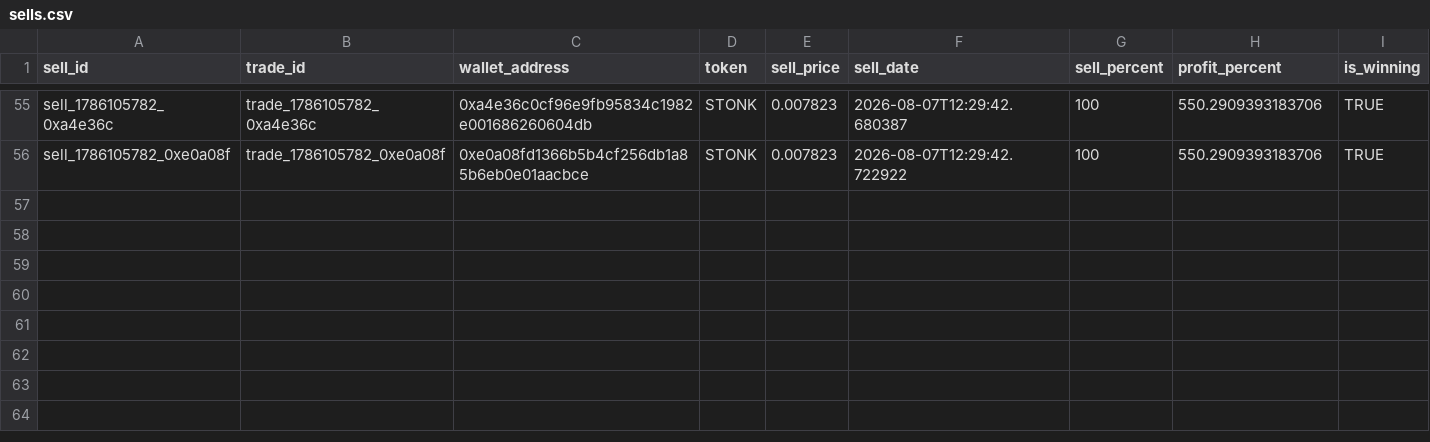
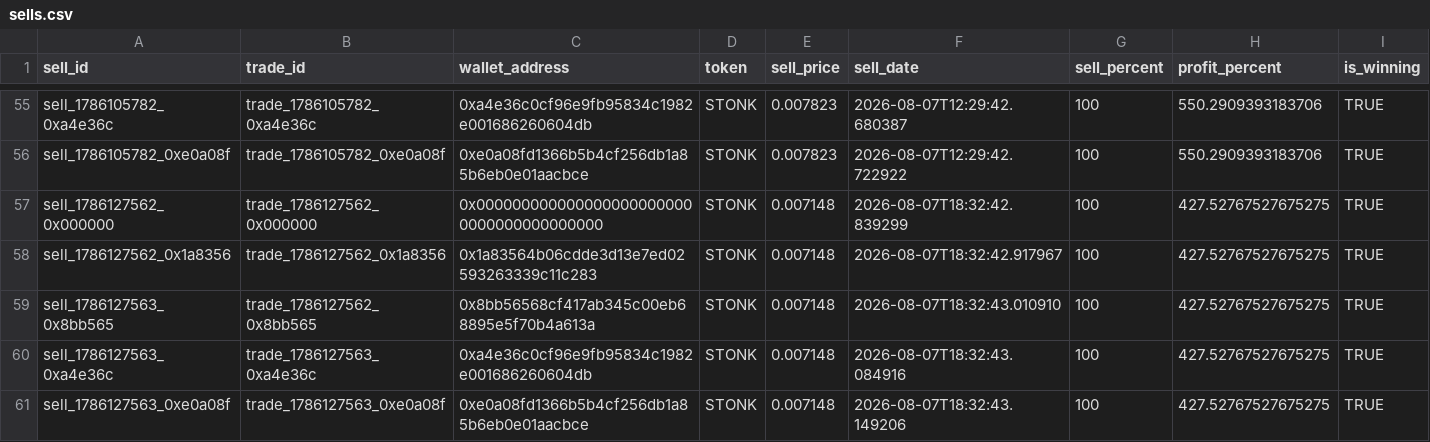
Before and after one commit to khosroabadi-m/Smart-Whale-Tracker, a CSV file: data/sells.csv, drawn as a sheet; only a part is shown, gaps mark what is left out; rows hold the shown columns only; the diff names each change by its address in the sheet, - before the commit and + after, or states it on an @@ line.

```diff
--- a/data/sells.csv
+++ b/data/sells.csv
+row 57: sell_1786127562_0x000000 | trade_1786127562_0x000000 | 0x0000000000000000000000000000000000000000 | STONK | 0.007148 | 2026-08-07T18:32:42.839299 | 100 | 427.52767527675275 | TRUE
+row 58: sell_1786127562_0x1a8356 | trade_1786127562_0x1a8356 | 0x1a83564b06cdde3d13e7ed02593263339c11c283 | STONK | 0.007148 | 2026-08-07T18:32:42.917967 | 100 | 427.52767527675275 | TRUE
+row 59: sell_1786127563_0x8bb565 | trade_1786127562_0x8bb565 | 0x8bb56568cf417ab345c00eb68895e5f70b4a613a | STONK | 0.007148 | 2026-08-07T18:32:43.010910 | 100 | 427.52767527675275 | TRUE
+row 60: sell_1786127563_0xa4e36c | trade_1786127563_0xa4e36c | 0xa4e36c0cf96e9fb95834c1982e001686260604db | STONK | 0.007148 | 2026-08-07T18:32:43.084916 | 100 | 427.52767527675275 | TRUE
+row 61: sell_1786127563_0xe0a08f | trade_1786127563_0xe0a08f | 0xe0a08fd1366b5b4cf256db1a85b6eb0e01aacbce | STONK | 0.007148 | 2026-08-07T18:32:43.149206 | 100 | 427.52767527675275 | TRUE
```
Also changed, not shown: data/trades.csv, data/wallets.csv.
